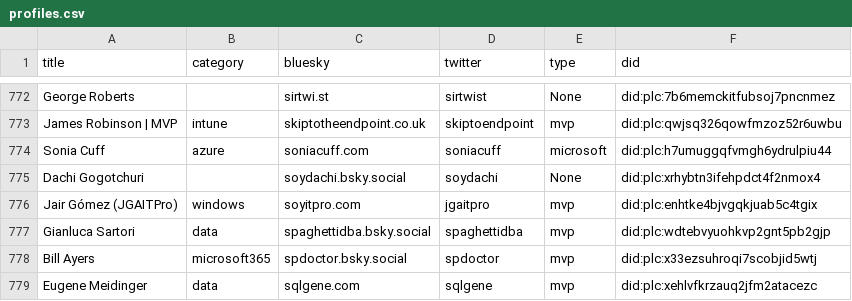
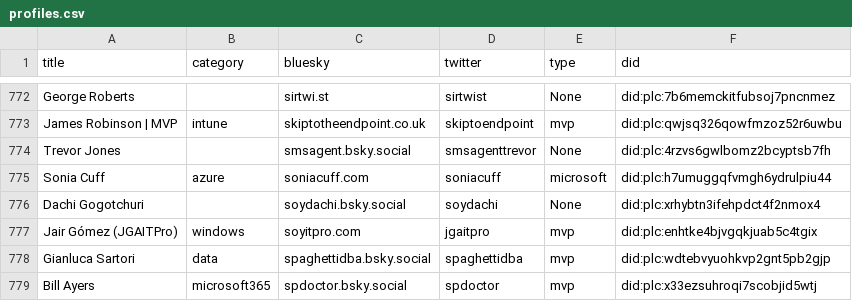
Before and after one commit to merill/bluesky, a CSV file: website/static/profiles.csv, drawn as a sheet; only a part is shown, gaps mark what is left out; the shorter side is filled out with more unchanged rows.

```diff
--- a/website/static/profiles.csv
+++ b/website/static/profiles.csv
@@ -777,2 +777,3 @@
 "James Robinson | MVP","intune","skiptotheendpoint.co.uk","skiptoendpoint","mvp","did:plc:qwjsq326qowfmzoz52r6uwbu"
+"Trevor Jones",,"smsagent.bsky.social","smsagenttrevor","None","did:plc:4rzvs6gwlbomz2bcyptsb7fh"
 "Sonia Cuff","azure","soniacuff.com","soniacuff","microsoft","did:plc:h7umuggqfvmgh6ydrulpiu44"
```
Also changed, not shown: 1 other file.
